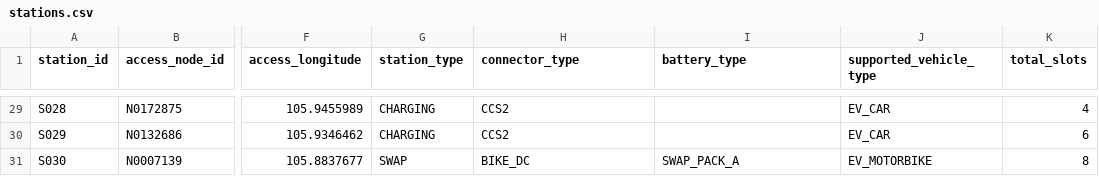
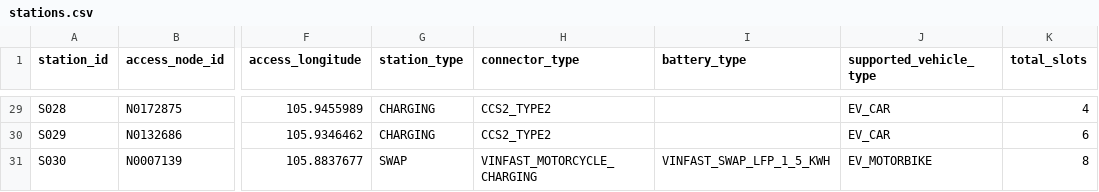
Before and after one commit to ninhhh1011/gsmvsf, a CSV file: dataset_v1/stations/stations.csv, drawn as a sheet; only a part is shown, gaps mark what is left out; the diff covers the shown part only; the diff names each change by its address in the sheet, - before the commit and + after, or states it on an @@ line.

```diff
--- a/dataset_v1/stations/stations.csv
+++ b/dataset_v1/stations/stations.csv
-H29:H30 (connector_type): CCS2
+H29:H30 (connector_type): CCS2_TYPE2
-H31 (connector_type): BIKE_DC
+H31 (connector_type): VINFAST_MOTORCYCLE_CHARGING
-I31 (battery_type): SWAP_PACK_A
+I31 (battery_type): VINFAST_SWAP_LFP_1_5_KWH
```
Also changed, not shown: 40 edited cells elsewhere in this file, dataset_v1/labels/recommendation_labels.csv, dataset_v1/scenarios/scenario_coverage.csv, 26 other files.
